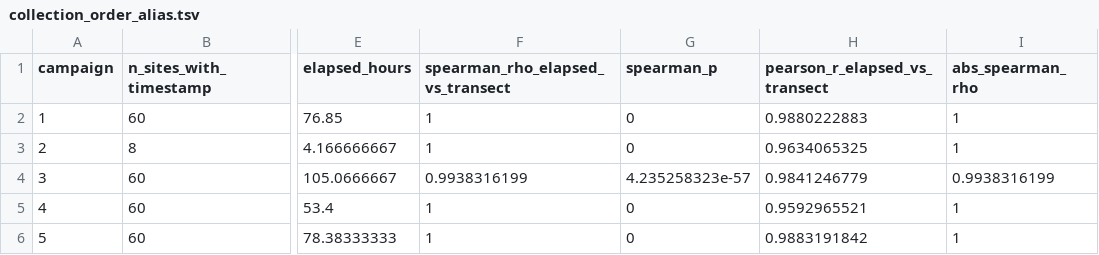
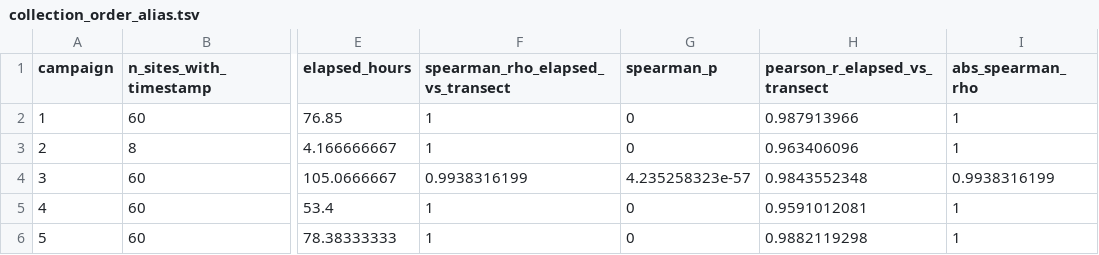
Before and after one commit to bio-ontology-research-group/empty-quarter-ecology, a TSV file: analysis/v3/geographic_prediction/collection_order_alias.tsv, drawn as a sheet; only a part is shown, gaps mark what is left out; the diff names each change by its address in the sheet, - before the commit and + after, or states it on an @@ line.

```diff
--- a/analysis/v3/geographic_prediction/collection_order_alias.tsv
+++ b/analysis/v3/geographic_prediction/collection_order_alias.tsv
-H2 (pearson_r_elapsed_vs_transect): 0.9880222883
+H2 (pearson_r_elapsed_vs_transect): 0.987913966
-H3 (pearson_r_elapsed_vs_transect): 0.9634065325
+H3 (pearson_r_elapsed_vs_transect): 0.963406096
-H4 (pearson_r_elapsed_vs_transect): 0.9841246779
+H4 (pearson_r_elapsed_vs_transect): 0.9843552348
-H5 (pearson_r_elapsed_vs_transect): 0.9592965521
+H5 (pearson_r_elapsed_vs_transect): 0.9591012081
-H6 (pearson_r_elapsed_vs_transect): 0.9883191842
+H6 (pearson_r_elapsed_vs_transect): 0.9882119298
```
Also changed, not shown: analysis/v3/geographic_prediction/prediction_folds.tsv, analysis/v3/geographic_prediction/prediction_nulls.tsv, 14 other files.
